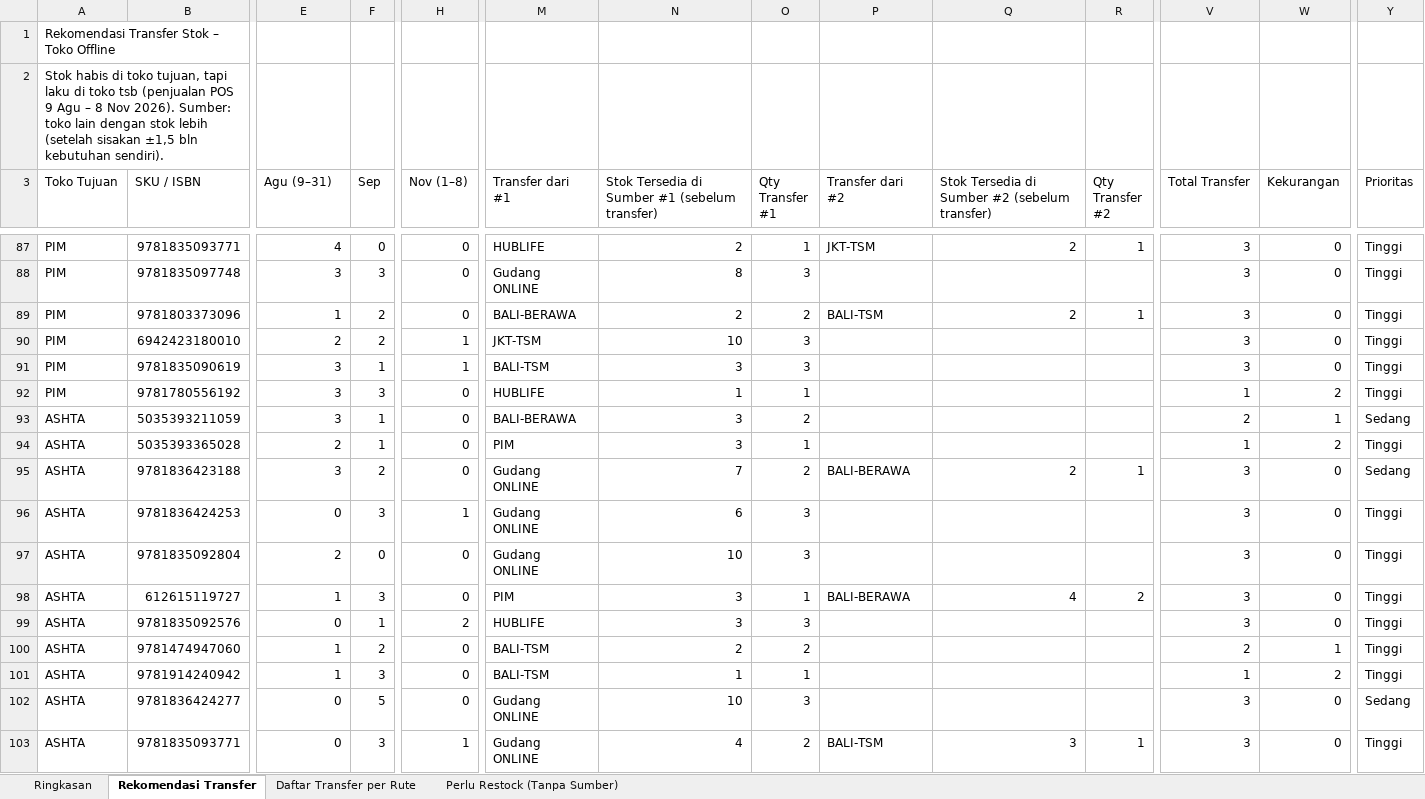
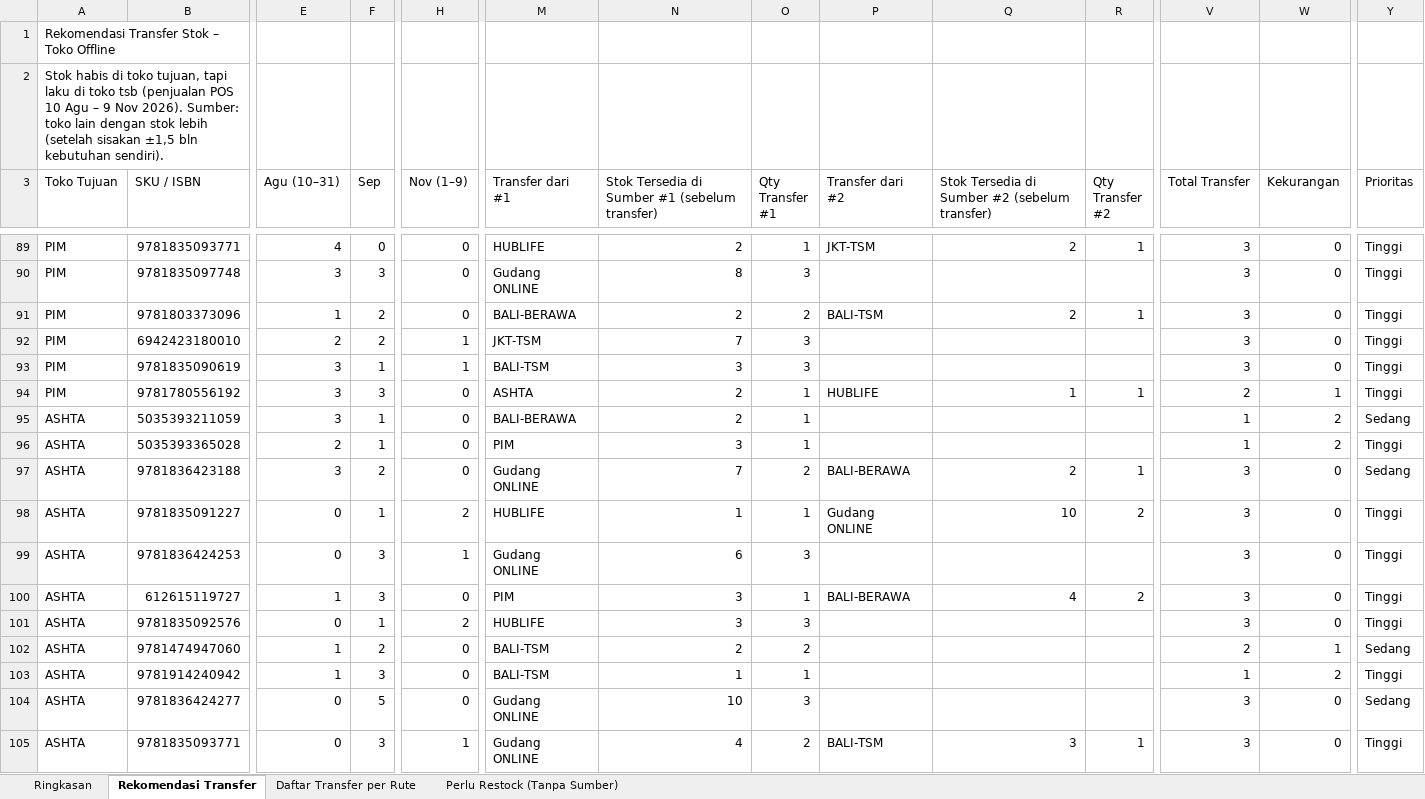
Before and after one commit to stevetsurface/sinar-starbooks-sales, an Excel workbook: data/transfer_stok_toko_offline.xlsx, sheet Rekomendasi Transfer, drawn as a sheet; only a part is shown, gaps mark what is left out; values as stored, in another font and other column widths than the file's, no cell formats; removed rows and columns are numbered as before the commit, all else as after; rows hold the shown columns only; the diff covers the shown part only; the diff names each change by its address in the sheet, - before the commit and + after, or states it on an @@ line.

```diff
--- a/data/transfer_stok_toko_offline.xlsx (sheet Rekomendasi Transfer)
+++ b/data/transfer_stok_toko_offline.xlsx (sheet Rekomendasi Transfer)
-A2 (Toko Tujuan): …(penjualan POS 9 Agu – 8 Nov 2026).…
+A2 (Toko Tujuan): …(penjualan POS 10 Agu – 9 Nov 2026).…
-E3: Agu (9–31)
+E3: Agu (10–31)
-H3: Nov (1–8)
+H3: Nov (1–9)
-N92: 10
+N92: 7
-M94 (Transfer dari #1): HUBLIFE
+M94 (Transfer dari #1): ASHTA
-N94: 1
+N94: 2
-P94 (Transfer dari #2): (empty)
+P94 (Transfer dari #2): HUBLIFE
-Q94: (empty)
+Q94: 1
-R94 (Qty Transfer #2): (empty)
+R94 (Qty Transfer #2): 1
-V94 (Total Transfer): 1
+V94 (Total Transfer): 2
-W94 (Kekurangan): 2
+W94 (Kekurangan): 1
-N95: 3
+N95: 2
-O95 (Qty Transfer #1): 2
+O95 (Qty Transfer #1): 1
-V95 (Total Transfer): 2
+V95 (Total Transfer): 1
-W95 (Kekurangan): 1
+W95 (Kekurangan): 2
+row 98: ASHTA | 9781835091227 | 0 | 1 | 2 | HUBLIFE | 1 | 1 | Gudang ONLINE | 10 | 2 | 3 | 0 | Tinggi
-row 97: ASHTA | 9781835092804 | 2 | 0 | 0 | Gudang ONLINE | 10 | 3 |  |  |  | 3 | 0 | Tinggi
-Y102 (Prioritas): Tinggi
+Y102 (Prioritas): Sedang
```
Also changed, not shown: 37 added rows, 41 removed rows and 154 edited cells elsewhere in this sheet, sheet Daftar Transfer per Rute, sheet Perlu Restock (Tanpa Sumber), sheet Ringkasan, cell formats, 41 other files.
